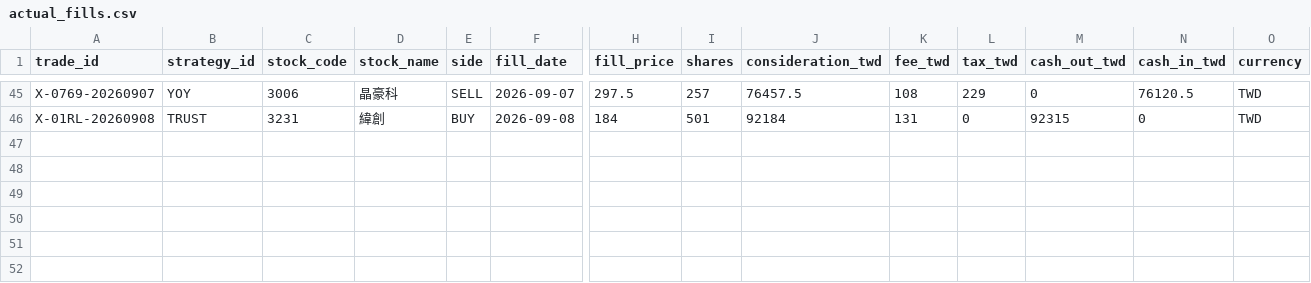
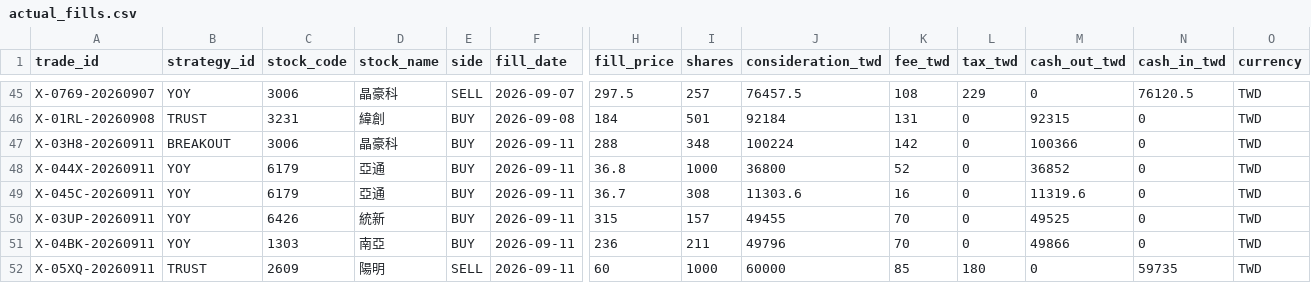
Before and after one commit to wegoliao/performance-accumulation-dashboard, a CSV file: inputs/actual_fills.csv, drawn as a sheet; only a part is shown, gaps mark what is left out; rows hold the shown columns only; the diff names each change by its address in the sheet, - before the commit and + after, or states it on an @@ line.

```diff
--- a/inputs/actual_fills.csv
+++ b/inputs/actual_fills.csv
+row 47: X-03H8-20260911 | BREAKOUT | 3006 | 晶豪科 | BUY | 2026-09-11 | 288 | 348 | 100224 | 142 | 0 | 100366 | 0 | TWD
+row 48: X-044X-20260911 | YOY | 6179 | 亞通 | BUY | 2026-09-11 | 36.8 | 1000 | 36800 | 52 | 0 | 36852 | 0 | TWD
+row 49: X-045C-20260911 | YOY | 6179 | 亞通 | BUY | 2026-09-11 | 36.7 | 308 | 11303.6 | 16 | 0 | 11319.6 | 0 | TWD
+row 50: X-03UP-20260911 | YOY | 6426 | 統新 | BUY | 2026-09-11 | 315 | 157 | 49455 | 70 | 0 | 49525 | 0 | TWD
+row 51: X-04BK-20260911 | YOY | 1303 | 南亞 | BUY | 2026-09-11 | 236 | 211 | 49796 | 70 | 0 | 49866 | 0 | TWD
+row 52: X-05XQ-20260911 | TRUST | 2609 | 陽明 | SELL | 2026-09-11 | 60 | 1000 | 60000 | 85 | 180 | 0 | 59735 | TWD
```
Also changed, not shown: inputs/benchmark_nav.csv, inputs/holdings_snapshot_2026-09-11.csv, 14 other files.
